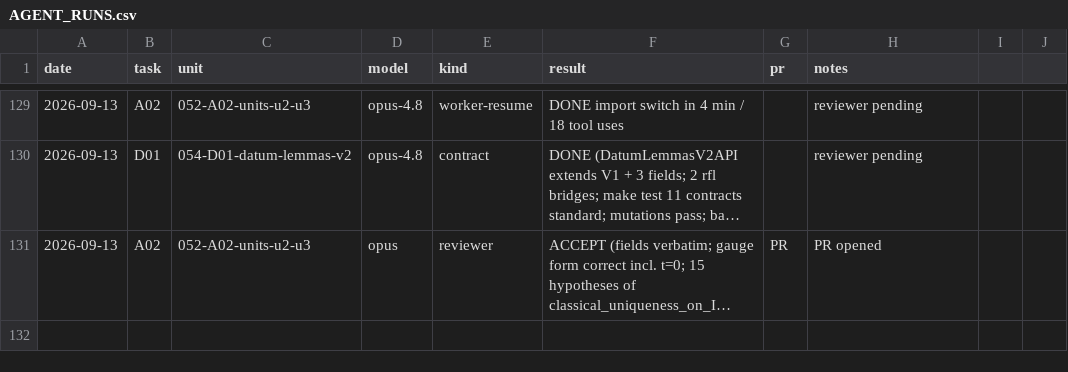
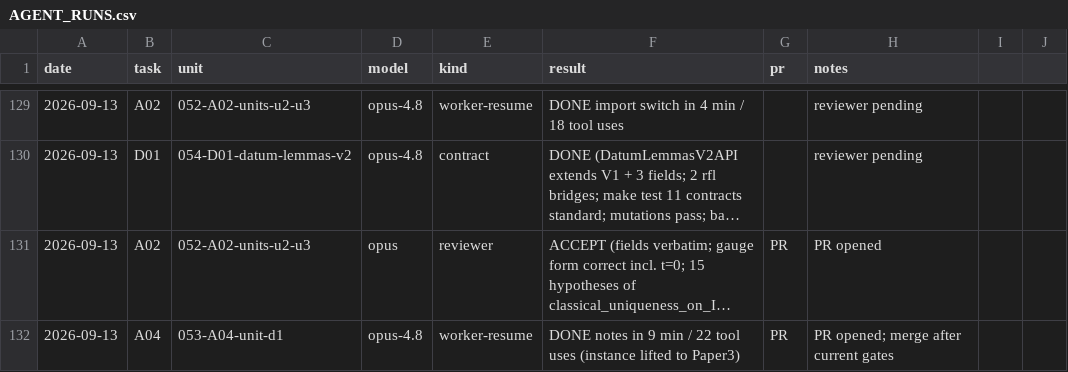
Before and after one commit to mathzhuonichi/blowup_density, a CSV file: logs/AGENT_RUNS.csv, drawn as a sheet; only a part is shown, gaps mark what is left out; long unchanged cells end in …; the diff names each change by its address in the sheet, - before the commit and + after, or states it on an @@ line.

```diff
--- a/logs/AGENT_RUNS.csv
+++ b/logs/AGENT_RUNS.csv
+row 132: 2026-09-13 | A04 | 053-A04-unit-d1 | opus-4.8 | worker-resume | DONE notes in 9 min / 22 tool uses (instance lifted to Paper3) | PR | PR opened; merge after current gates
```
